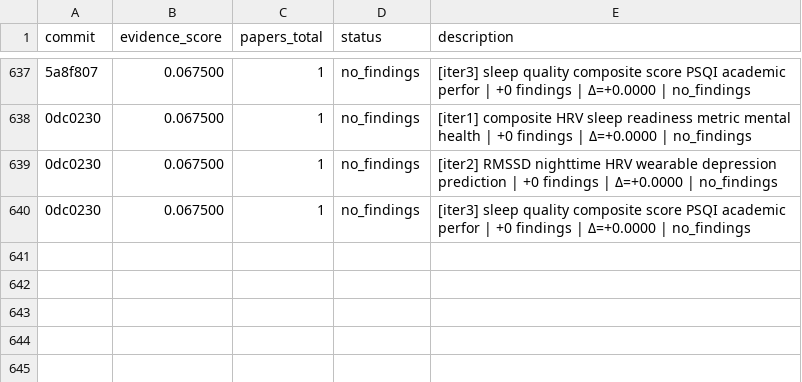
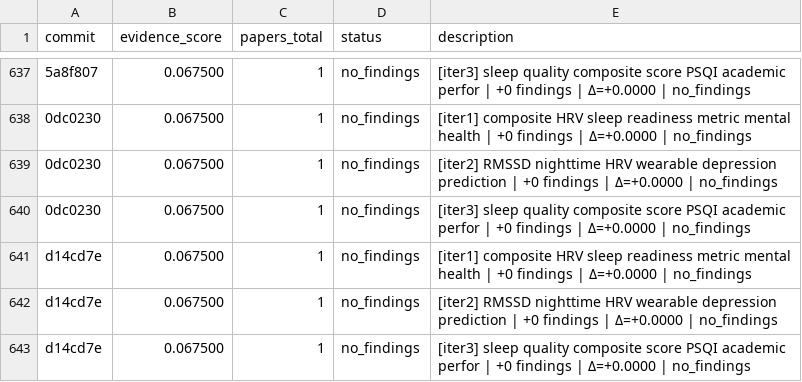
Before and after one commit to notebook-learnzy/physio-research, a TSV file: results.tsv, drawn as a sheet; only a part is shown, gaps mark what is left out; the diff names each change by its address in the sheet, - before the commit and + after, or states it on an @@ line.

Commit message:
research: score=0.067500 papers=1 [2026-06-05T19:19:55Z]

```diff
--- a/results.tsv
+++ b/results.tsv
+row 641: d14cd7e | 0.067500 | 1 | no_findings | [iter1] composite HRV sleep readiness metric mental health | +0 findings | Δ=+0.0000 | no_findings
+row 642: d14cd7e | 0.067500 | 1 | no_findings | [iter2] RMSSD nighttime HRV wearable depression prediction | +0 findings | Δ=+0.0000 | no_findings
+row 643: d14cd7e | 0.067500 | 1 | no_findings | [iter3] sleep quality composite score PSQI academic perfor | +0 findings | Δ=+0.0000 | no_findings
```
